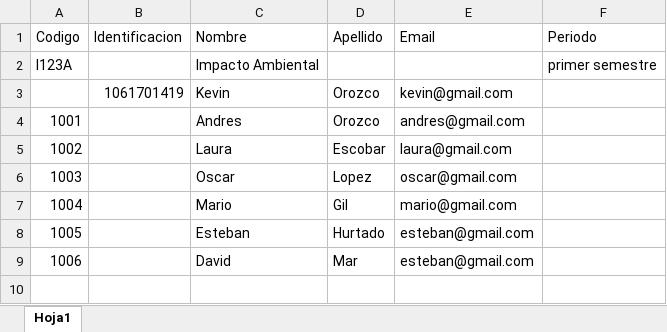
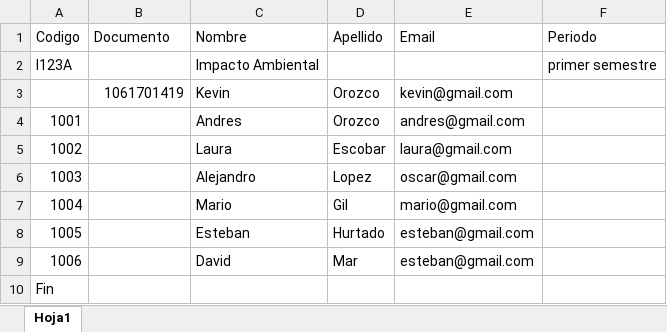
Before and after one commit to FelipeK57/Team-Eval, an Excel workbook: api/Libro1.xlsx, sheet Hoja1, drawn as a sheet; values as stored, in another font and other column widths than the file's, no cell formats; the diff names each change by its address in the sheet, - before the commit and + after, or states it on an @@ line.

```diff
--- a/api/Libro1.xlsx (sheet Hoja1)
+++ b/api/Libro1.xlsx (sheet Hoja1)
-B1: Identificacion
+B1: Documento
-C6 (Nombre): Oscar
+C6 (Nombre): Alejandro
+row 10: Fin
```
Also changed, not shown: cell formats, 6 other files.
